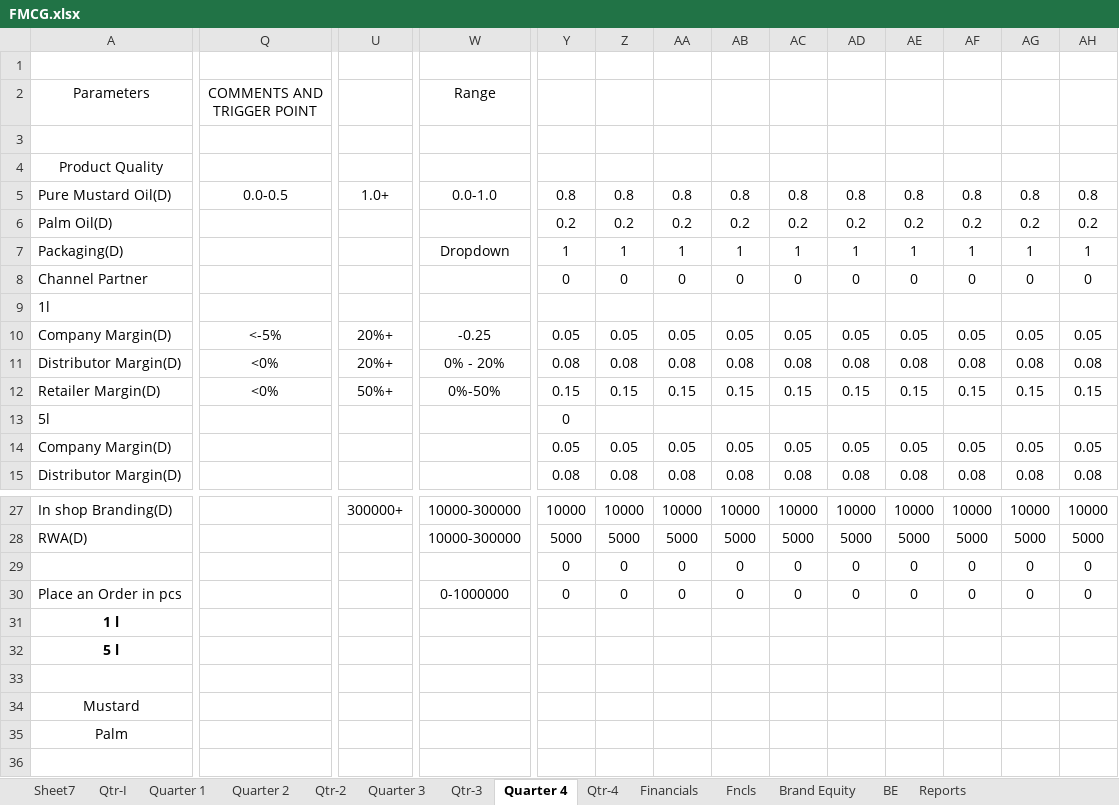
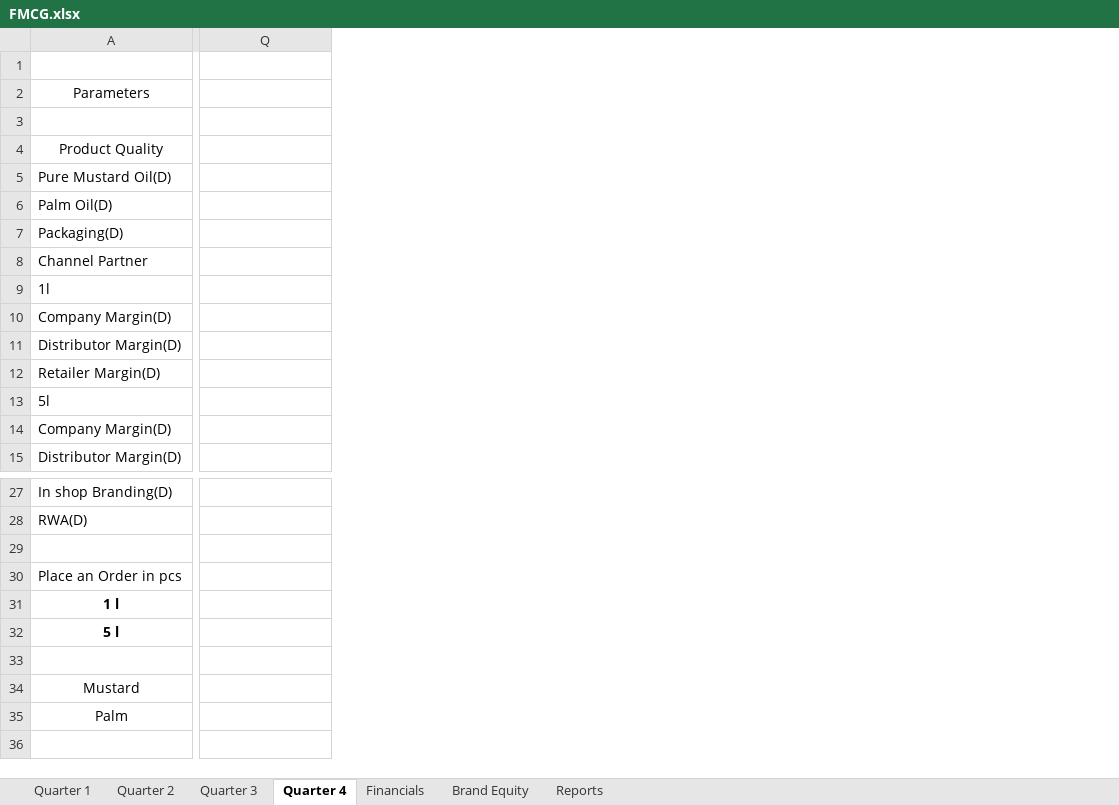
Before and after one commit to nilavghosh/MSim, an Excel workbook: MSim/App_Data/GameModel/FMCG.xlsx, sheet Quarter 4, drawn as a sheet; only a part is shown, gaps mark what is left out; values as stored, in another font and other column widths than the file's, no borders; rows hold the shown columns only; the diff covers the shown part only; the diff names each change by its address in the sheet, - before the commit and + after, or states it on an @@ line.

```diff
--- a/MSim/App_Data/GameModel/FMCG.xlsx (sheet Quarter 4)
+++ b/MSim/App_Data/GameModel/FMCG.xlsx (sheet Quarter 4)
-sheet tab: Sheet7
-sheet tab: Qtr-I
-sheet tab: Qtr-2
-sheet tab: Qtr-3
-sheet tab: Qtr-4
-sheet tab: Fncls
-sheet tab: BE
-column U, rows 5-12: 1.0+ |  |  |  |  | 20%+ | 20%+ | 50%+; row 27: 300000+
-column W (Range), rows 5-12: 0.0-1.0 |  | Dropdown |  |  | -0.25 | 0% - 20% | 0%-50%; rows 27-30: 10000-300000 | 10000-300000 |  | 0-1000000
-column Y, rows 5-15: 0.8 | 0.2 | 1 | 0 |  | 0.05 | 0.08 | 0.15 | 0 | 0.05 | 0.08; rows 27-30: 10000 | 5000 | 0 | 0
-column Z, rows 5-15: 0.8 | 0.2 | 1 | 0 |  | 0.05 | 0.08 | 0.15 |  | 0.05 | 0.08; rows 27-30: 10000 | 5000 | 0 | 0
-column AA, rows 5-15: 0.8 | 0.2 | 1 | 0 |  | 0.05 | 0.08 | 0.15 |  | 0.05 | 0.08; rows 27-30: 10000 | 5000 | 0 | 0
-column AB, rows 5-15: 0.8 | 0.2 | 1 | 0 |  | 0.05 | 0.08 | 0.15 |  | 0.05 | 0.08; rows 27-30: 10000 | 5000 | 0 | 0
-column AC, rows 5-15: 0.8 | 0.2 | 1 | 0 |  | 0.05 | 0.08 | 0.15 |  | 0.05 | 0.08; rows 27-30: 10000 | 5000 | 0 | 0
-column AD, rows 5-15: 0.8 | 0.2 | 1 | 0 |  | 0.05 | 0.08 | 0.15 |  | 0.05 | 0.08; rows 27-30: 10000 | 5000 | 0 | 0
-column AE, rows 5-15: 0.8 | 0.2 | 1 | 0 |  | 0.05 | 0.08 | 0.15 |  | 0.05 | 0.08; rows 27-30: 10000 | 5000 | 0 | 0
-column AF, rows 5-15: 0.8 | 0.2 | 1 | 0 |  | 0.05 | 0.08 | 0.15 |  | 0.05 | 0.08; rows 27-30: 10000 | 5000 | 0 | 0
-column AG, rows 5-15: 0.8 | 0.2 | 1 | 0 |  | 0.05 | 0.08 | 0.15 |  | 0.05 | 0.08; rows 27-30: 10000 | 5000 | 0 | 0
-column AH, rows 5-15: 0.8 | 0.2 | 1 | 0 |  | 0.05 | 0.08 | 0.15 |  | 0.05 | 0.08; rows 27-30: 10000 | 5000 | 0 | 0
-Q2: COMMENTS AND TRIGGER POINT
+Q2: (empty)
-Q5: 0.0-0.5
+Q5: (empty)
-Q10: <-5%
+Q10: (empty)
-Q11:Q12: <0%
+Q11:Q12: (empty)
-row 29:  |  |  |  | 0 | 0 | 0 | 0 | 0 | 0 | 0 | 0 | 0 | 0
+row 29: (empty)
```
Also changed, not shown: 2 removed columns and 23 edited cells elsewhere in this sheet, sheet Quarter 1, sheet Financials, sheet Quarter 3, sheet Quarter 2, formulas that keep their value, charts or pictures, 22 other files.
